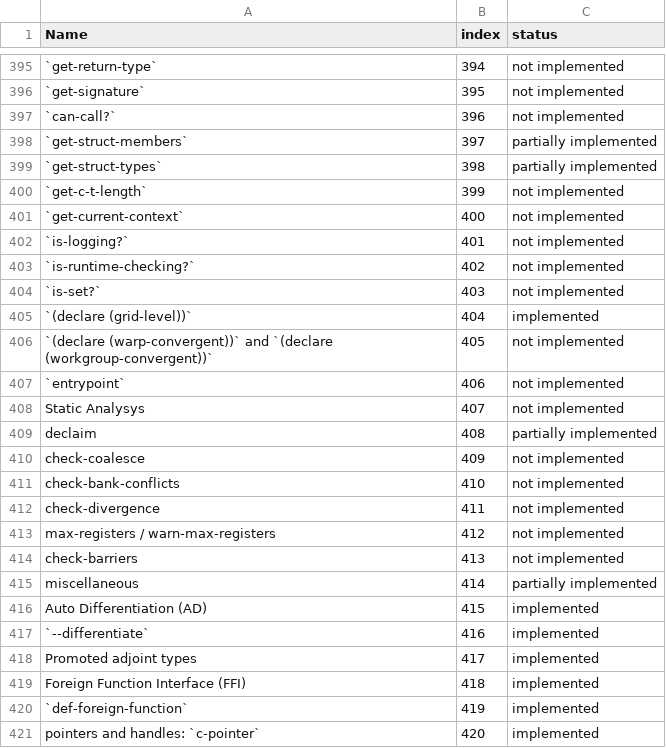
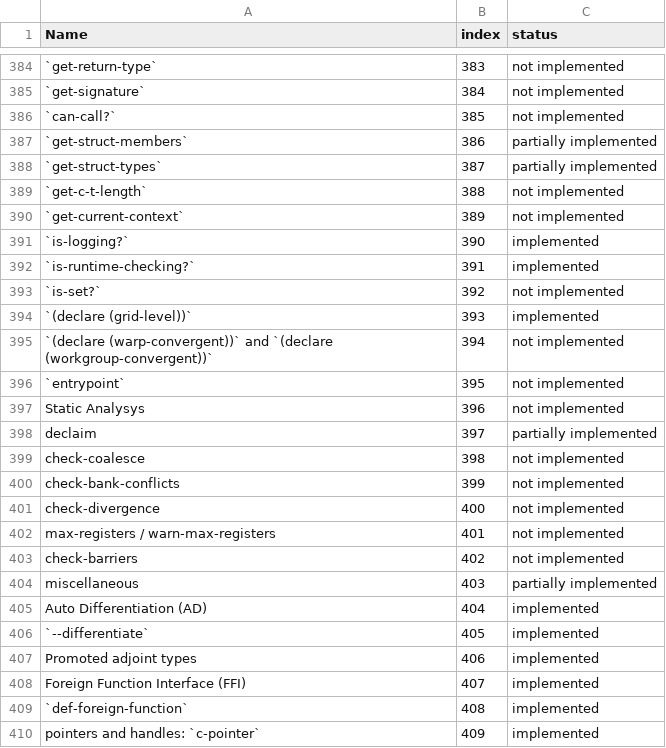
Before and after one commit to cperkinscperkins/crisp, a CSV file: docs/ideal_001_status.csv, drawn as a sheet; only a part is shown, gaps mark what is left out; addresses are those after the commit; the diff covers the shown part only; the diff names each change by its address in the sheet, - before the commit and + after, or states it on an @@ line.

```diff
--- a/docs/ideal_001_status.csv
+++ b/docs/ideal_001_status.csv
-B384 (index): 394
+B384 (index): 383
-B385 (index): 395
+B385 (index): 384
-B386 (index): 396
+B386 (index): 385
-B387 (index): 397
+B387 (index): 386
-B388 (index): 398
+B388 (index): 387
-B389 (index): 399
+B389 (index): 388
-B390 (index): 400
+B390 (index): 389
-B391 (index): 401
+B391 (index): 390
-C391:C392 (status): not implemented
+C391:C392 (status): implemented
-B392 (index): 402
+B392 (index): 391
-B393 (index): 403
+B393 (index): 392
-B394 (index): 404
+B394 (index): 393
-B395 (index): 405
+B395 (index): 394
-B396 (index): 406
+B396 (index): 395
-B397 (index): 407
+B397 (index): 396
-B398 (index): 408
+B398 (index): 397
-B399 (index): 409
+B399 (index): 398
-B400 (index): 410
+B400 (index): 399
-B401 (index): 411
+B401 (index): 400
-B402 (index): 412
+B402 (index): 401
-B403 (index): 413
+B403 (index): 402
-B404 (index): 414
+B404 (index): 403
-B405 (index): 415
+B405 (index): 404
-B406 (index): 416
+B406 (index): 405
-B407 (index): 417
+B407 (index): 406
-B408 (index): 418
+B408 (index): 407
-B409 (index): 419
+B409 (index): 408
-B410 (index): 420
+B410 (index): 409
```
Also changed, not shown: 2 added rows, 12 removed rows and 118 edited cells elsewhere in this file, 15 other files.
